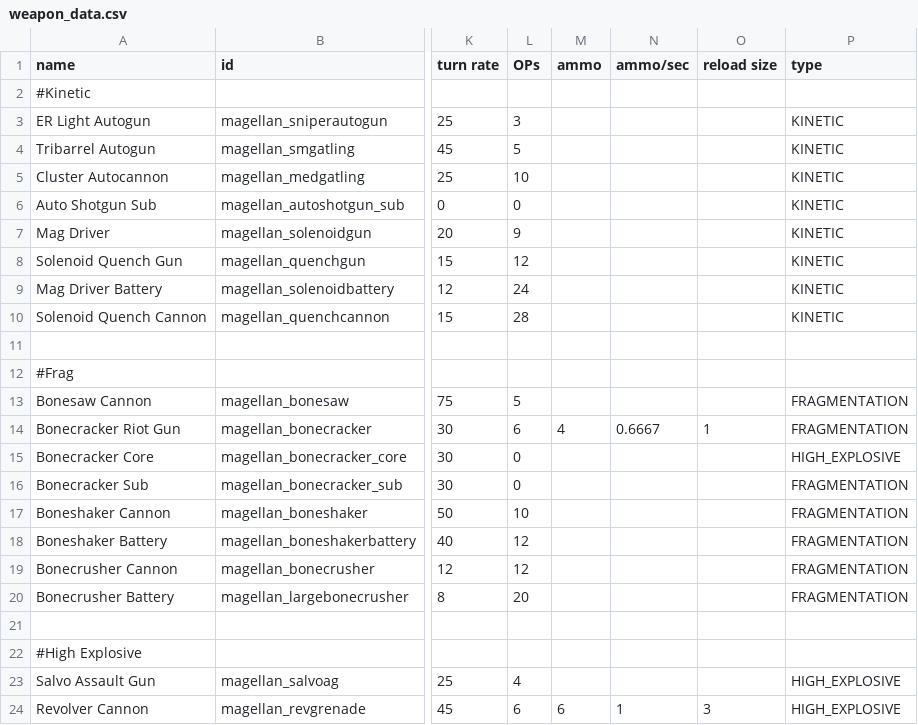
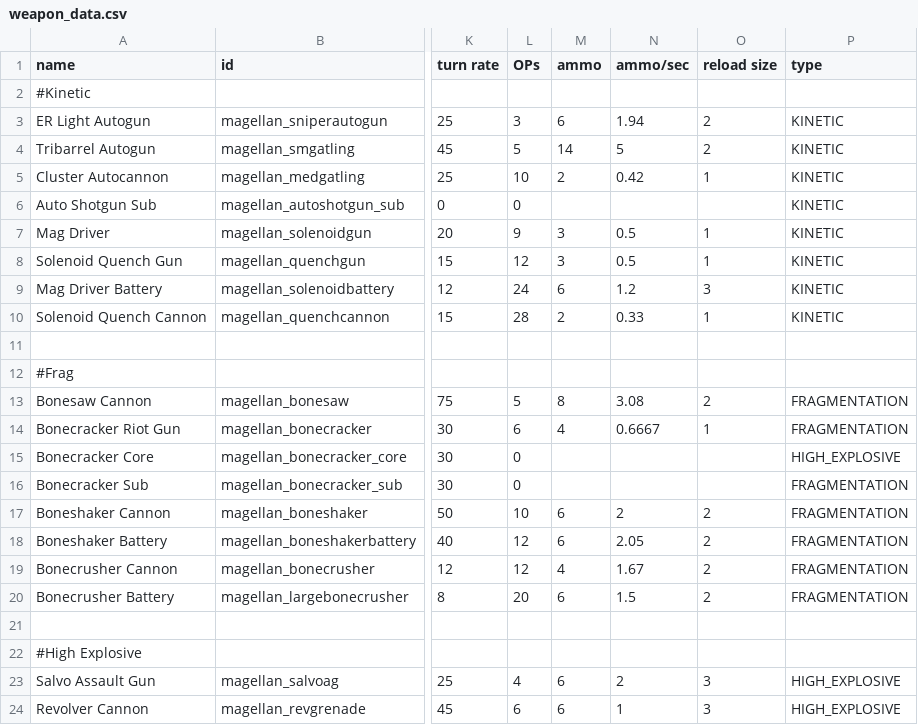
Before and after one commit to starsector-mods/magellan-protectorate-unified, a CSV file: data/weapons/weapon_data.csv, drawn as a sheet; only a part is shown, gaps mark what is left out; the diff covers the shown part only; the diff names each change by its address in the sheet, - before the commit and + after, or states it on an @@ line.

Commit message:
feat(weapons): add regenerating ammo to ship weapons and upgrade Bonesaw L-Arm
- Equip all Magellan ship ballistic and energy weapons with regenerating magazine ammunition calibrated to fire rate to preserve sustained DPS
- Equip Strikefire MRM and Balefire MRM launchers with regenerating magazines
- Ensure fighter wing weapons remain non-regenerating to preserve Starsector fighter refit AI
- Upgrade Bonesaw L-Arm (magellan_bonesaw_mechL):
  * Set ammo capacity to 90 rounds with slight conservation (CONSERVE_1) and no ammo regeneration
  * Add spalling armor damage effect (20 unmitigated armor damage per flechette via dealArmorDamage)
  * Set accuracyStr to Spread Pattern and add custom tooltip for spalling armor damage
  * Create dedicated magellan_bonesaw_mech_shot.proj and add unit tests in magellan_BonesawOnHitTest
  * Update descriptions.csv to integrate spread pattern, 90-round magazine, and spalling effect
- Clean up malformed multiline CSV row for Shredder Flenser CIWS

```diff
--- a/data/weapons/weapon_data.csv
+++ b/data/weapons/weapon_data.csv
-M3 (ammo): (empty)
+M3 (ammo): 6
-N3 (ammo/sec): (empty)
+N3 (ammo/sec): 1.94
-O3:O4 (reload size): (empty)
+O3:O4 (reload size): 2
-M4 (ammo): (empty)
+M4 (ammo): 14
-N4 (ammo/sec): (empty)
+N4 (ammo/sec): 5
-M5 (ammo): (empty)
+M5 (ammo): 2
-N5 (ammo/sec): (empty)
+N5 (ammo/sec): 0.42
-O5 (reload size): (empty)
+O5 (reload size): 1
-M7:M8 (ammo): (empty)
+M7:M8 (ammo): 3
-N7:N8 (ammo/sec): (empty)
+N7:N8 (ammo/sec): 0.5
-O7:O8 (reload size): (empty)
+O7:O8 (reload size): 1
-M9 (ammo): (empty)
+M9 (ammo): 6
-N9 (ammo/sec): (empty)
+N9 (ammo/sec): 1.2
-O9 (reload size): (empty)
+O9 (reload size): 3
-M10 (ammo): (empty)
+M10 (ammo): 2
-N10 (ammo/sec): (empty)
+N10 (ammo/sec): 0.33
-O10 (reload size): (empty)
+O10 (reload size): 1
-M13 (ammo): (empty)
+M13 (ammo): 8
-N13 (ammo/sec): (empty)
+N13 (ammo/sec): 3.08
-O13 (reload size): (empty)
+O13 (reload size): 2
-M17:M18 (ammo): (empty)
+M17:M18 (ammo): 6
-N17 (ammo/sec): (empty)
+N17 (ammo/sec): 2
-O17:O20 (reload size): (empty)
+O17:O20 (reload size): 2
-N18 (ammo/sec): (empty)
+N18 (ammo/sec): 2.05
-M19 (ammo): (empty)
+M19 (ammo): 4
-N19 (ammo/sec): (empty)
+N19 (ammo/sec): 1.67
-M20 (ammo): (empty)
+M20 (ammo): 6
-N20 (ammo/sec): (empty)
+N20 (ammo/sec): 1.5
-M23 (ammo): (empty)
+M23 (ammo): 6
-N23 (ammo/sec): (empty)
+N23 (ammo/sec): 2
-O23 (reload size): (empty)
+O23 (reload size): 3
```
Also changed, not shown: 1 removed row and 115 edited cells elsewhere in this file, data/strings/descriptions.csv, 4 other files.
